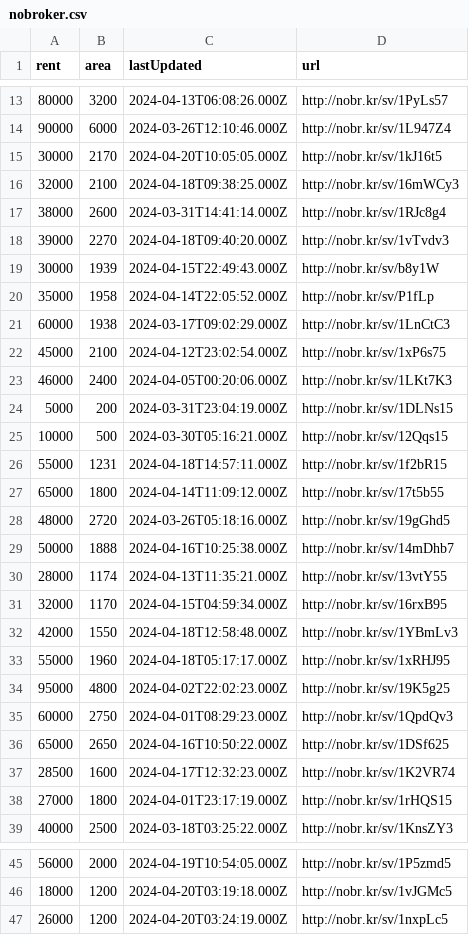
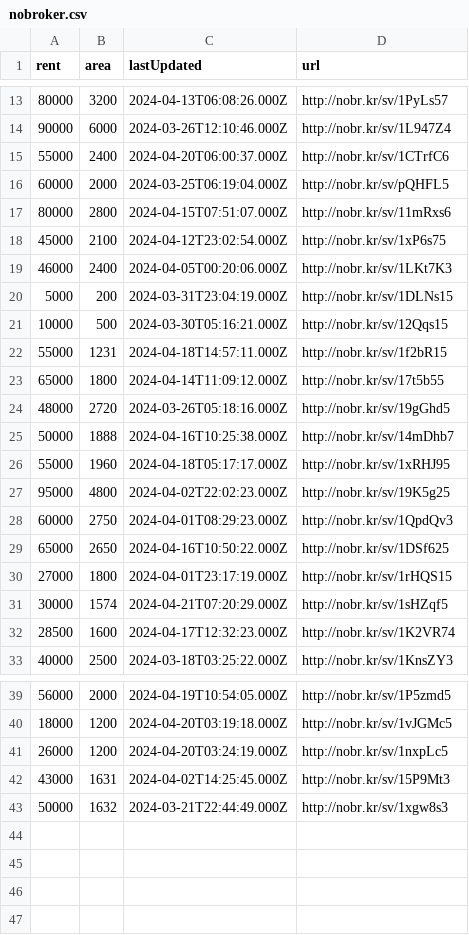
Before and after one commit to KShivendu/blr-societies, a CSV file: data/nobroker.csv, drawn as a sheet; only a part is shown, gaps mark what is left out; the diff covers the shown part only.

```diff
--- a/data/nobroker.csv
+++ b/data/nobroker.csv
@@ -14,9 +14,5 @@ rent, area, lastUpdated, url
 90000, "6000","2024-03-26T12:10:46.000Z","http://nobr.kr/sv/1L947Z4"
-30000, "2170","2024-04-20T10:05:05.000Z","http://nobr.kr/sv/1kJ16t5"
-32000, "2100","2024-04-18T09:38:25.000Z","http://nobr.kr/sv/16mWCy3"
-38000, "2600","2024-03-31T14:41:14.000Z","http://nobr.kr/sv/1RJc8g4"
-39000, "2270","2024-04-18T09:40:20.000Z","http://nobr.kr/sv/1vTvdv3"
-30000, "1939","2024-04-15T22:49:43.000Z","http://nobr.kr/sv/b8y1W"
-35000, "1958","2024-04-14T22:05:52.000Z","http://nobr.kr/sv/P1fLp"
-60000, "1938","2024-03-17T09:02:29.000Z","http://nobr.kr/sv/1LnCtC3"
+55000, "2400","2024-04-20T06:00:37.000Z","http://nobr.kr/sv/1CTrfC6"
+60000, "2000","2024-03-25T06:19:04.000Z","http://nobr.kr/sv/pQHFL5"
+80000, "2800","2024-04-15T07:51:07.000Z","http://nobr.kr/sv/11mRxs6"
 45000, "2100","2024-04-12T23:02:54.000Z","http://nobr.kr/sv/1xP6s75"
@@ -29,5 +25,2 @@ rent, area, lastUpdated, url
 50000, "1888","2024-04-16T10:25:38.000Z","http://nobr.kr/sv/14mDhb7"
-28000, "1174","2024-04-13T11:35:21.000Z","http://nobr.kr/sv/13vtY55"
-32000, "1170","2024-04-15T04:59:34.000Z","http://nobr.kr/sv/16rxB95"
-42000, "1550","2024-04-18T12:58:48.000Z","http://nobr.kr/sv/1YBmLv3"
 55000, "1960","2024-04-18T05:17:17.000Z","http://nobr.kr/sv/1xRHJ95"
@@ -36,4 +29,5 @@ rent, area, lastUpdated, url
 65000, "2650","2024-04-16T10:50:22.000Z","http://nobr.kr/sv/1DSf625"
+27000, "1800","2024-04-01T23:17:19.000Z","http://nobr.kr/sv/1rHQS15"
+30000, "1574","2024-04-21T07:20:29.000Z","http://nobr.kr/sv/1sHZqf5"
 28500, "1600","2024-04-17T12:32:23.000Z","http://nobr.kr/sv/1K2VR74"
-27000, "1800","2024-04-01T23:17:19.000Z","http://nobr.kr/sv/1rHQS15"
 40000, "2500","2024-03-18T03:25:22.000Z","http://nobr.kr/sv/1KnsZY3"
@@ -47 +41,3 @@ rent, area, lastUpdated, url
 26000, "1200","2024-04-20T03:24:19.000Z","http://nobr.kr/sv/1nxpLc5"
+43000, "1631","2024-04-02T14:25:45.000Z","http://nobr.kr/sv/15P9Mt3"
+50000, "1632","2024-03-21T22:44:49.000Z","http://nobr.kr/sv/1xgw8s3"
```
Also changed, not shown: 1 added row, 1 removed row and 1 moved row elsewhere in this file.
